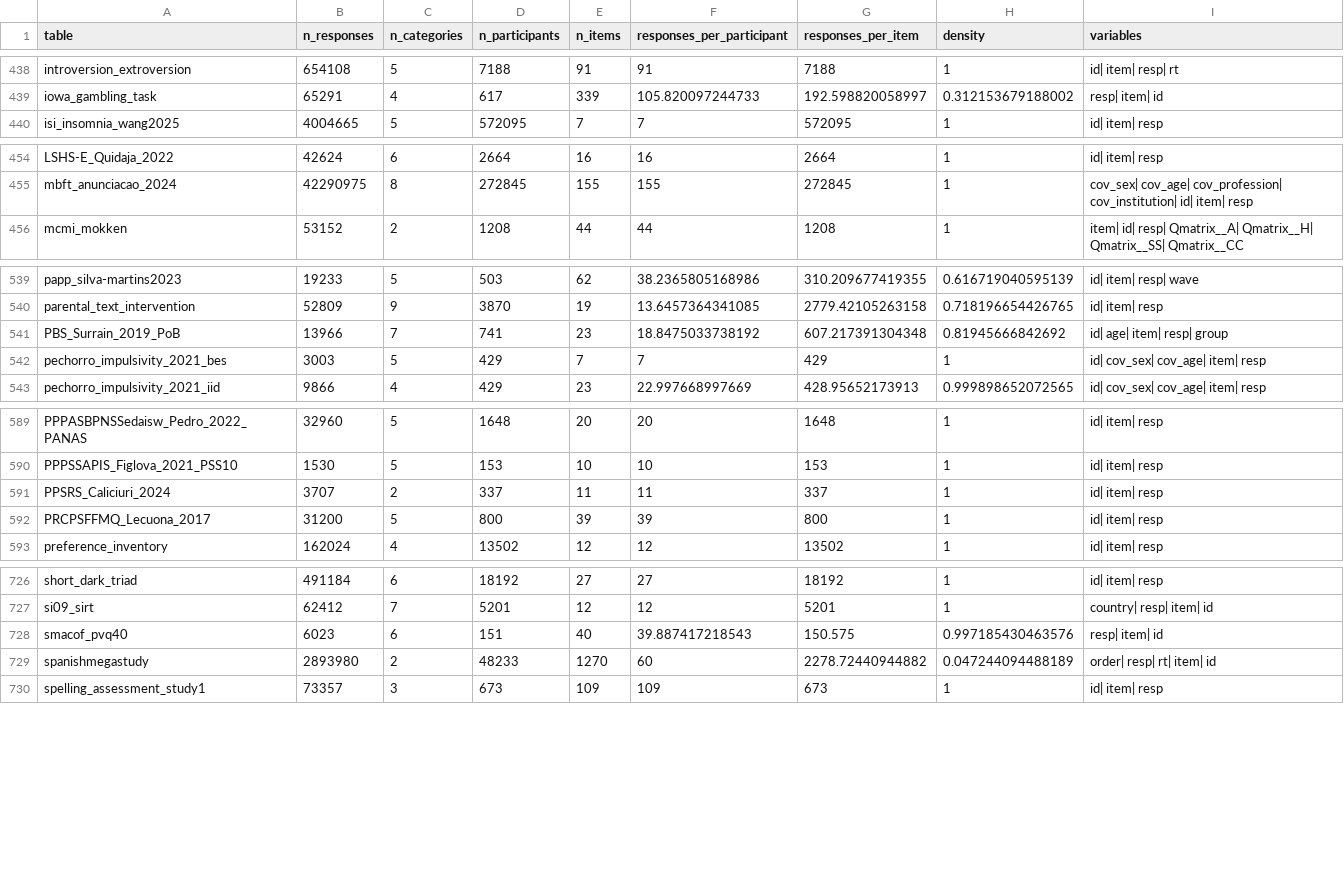
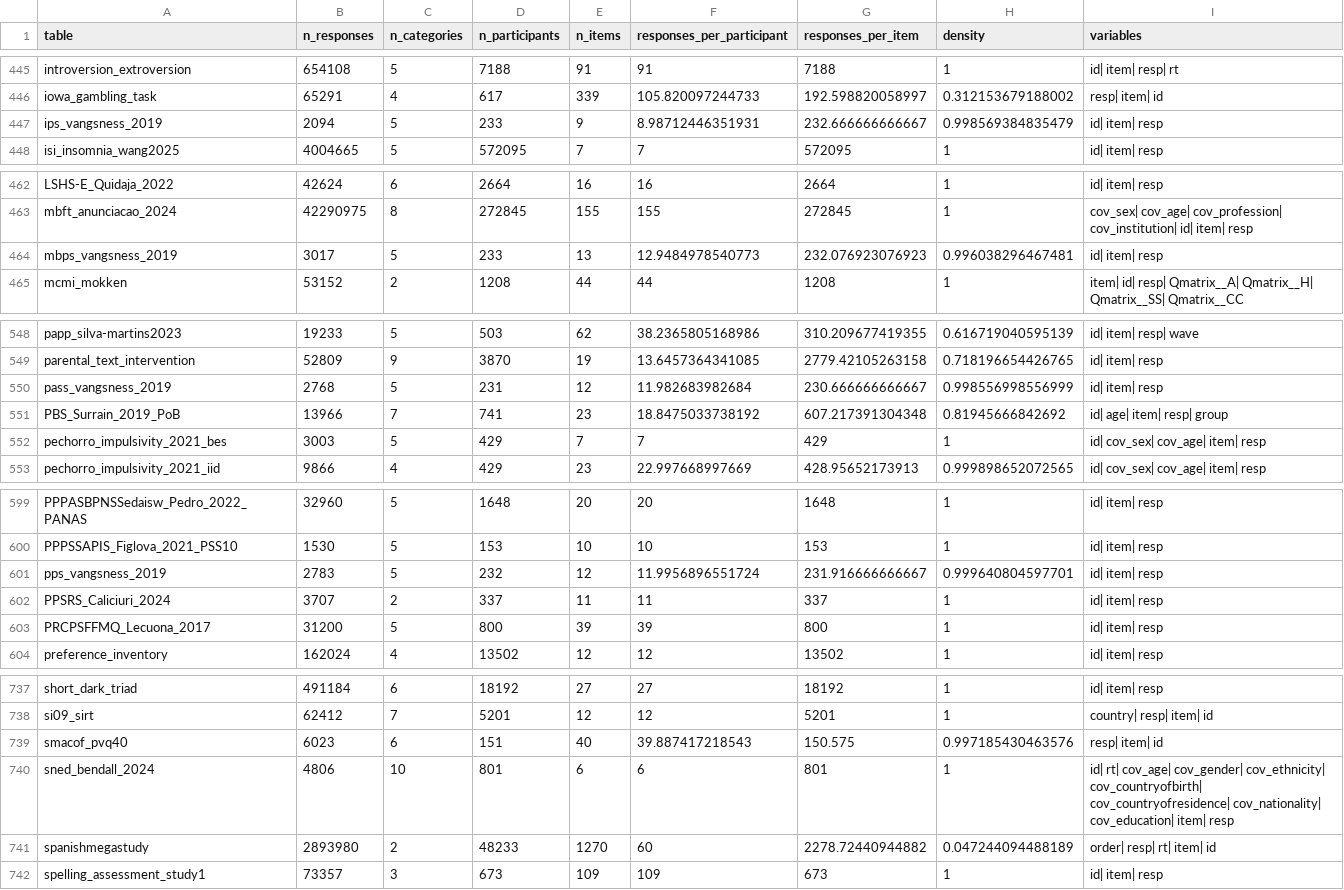
Before and after one commit to ben-domingue/irw, a CSV file: metadata/metadata.csv, drawn as a sheet; only a part is shown, gaps mark what is left out; the diff covers the shown part only.

```diff
--- a/metadata/metadata.csv
+++ b/metadata/metadata.csv
@@ -439,2 +446,3 @@ introversion_extroversion,654108,5,7188,91,91,7188,1,id| item| resp| rt
 iowa_gambling_task,65291,4,617,339,105.820097244733,192.598820058997,0.312153679188002,resp| item| id
+ips_vangsness_2019,2094,5,233,9,8.98712446351931,232.666666666667,0.998569384835479,id| item| resp
 isi_insomnia_wang2025,4004665,5,572095,7,7,572095,1,id| item| resp
@@ -455,2 +463,3 @@ LSHS-E_Quidaja_2022,42624,6,2664,16,16,2664,1,id| item| resp
 mbft_anunciacao_2024,42290975,8,272845,155,155,272845,1,cov_sex| cov_age| cov_profession| cov_institution| id| item| resp
+mbps_vangsness_2019,3017,5,233,13,12.9484978540773,232.076923076923,0.996038296467481,id| item| resp
 mcmi_mokken,53152,2,1208,44,44,1208,1,item| id| resp| Qmatrix__A| Qmatrix__H| Qmatrix__SS| Qmatrix__CC
@@ -540,2 +549,3 @@ papp_silva-martins2023,19233,5,503,62,38.2365805168986,310.209677419355,0.616719
 parental_text_intervention,52809,9,3870,19,13.6457364341085,2779.42105263158,0.718196654426765,id| item| resp
+pass_vangsness_2019,2768,5,231,12,11.982683982684,230.666666666667,0.998556998556999,id| item| resp
 PBS_Surrain_2019_PoB,13966,7,741,23,18.8475033738192,607.217391304348,0.81945666842692,id| age| item| resp| group
@@ -590,2 +600,3 @@ PPPASBPNSSedaisw_Pedro_2022_PANAS,32960,5,1648,20,20,1648,1,id| item| resp
 PPPSSAPIS_Figlova_2021_PSS10,1530,5,153,10,10,153,1,id| item| resp
+pps_vangsness_2019,2783,5,232,12,11.9956896551724,231.916666666667,0.999640804597701,id| item| resp
 PPSRS_Caliciuri_2024,3707,2,337,11,11,337,1,id| item| resp
@@ -728,2 +739,3 @@ si09_sirt,62412,7,5201,12,12,5201,1,country| resp| item| id
 smacof_pvq40,6023,6,151,40,39.887417218543,150.575,0.997185430463576,resp| item| id
+sned_bendall_2024,4806,10,801,6,6,801,1,id| rt| cov_age| cov_gender| cov_ethnicity| cov_countryofbirth| cov_countryofresidence| cov_nationality| cov_education| item| resp
 spanishmegastudy,2893980,2,48233,1270,60,2278.72440944882,0.047244094488189,order| resp| rt| item| id
```
Also changed, not shown: 9 added rows elsewhere in this file, 2 other files.
